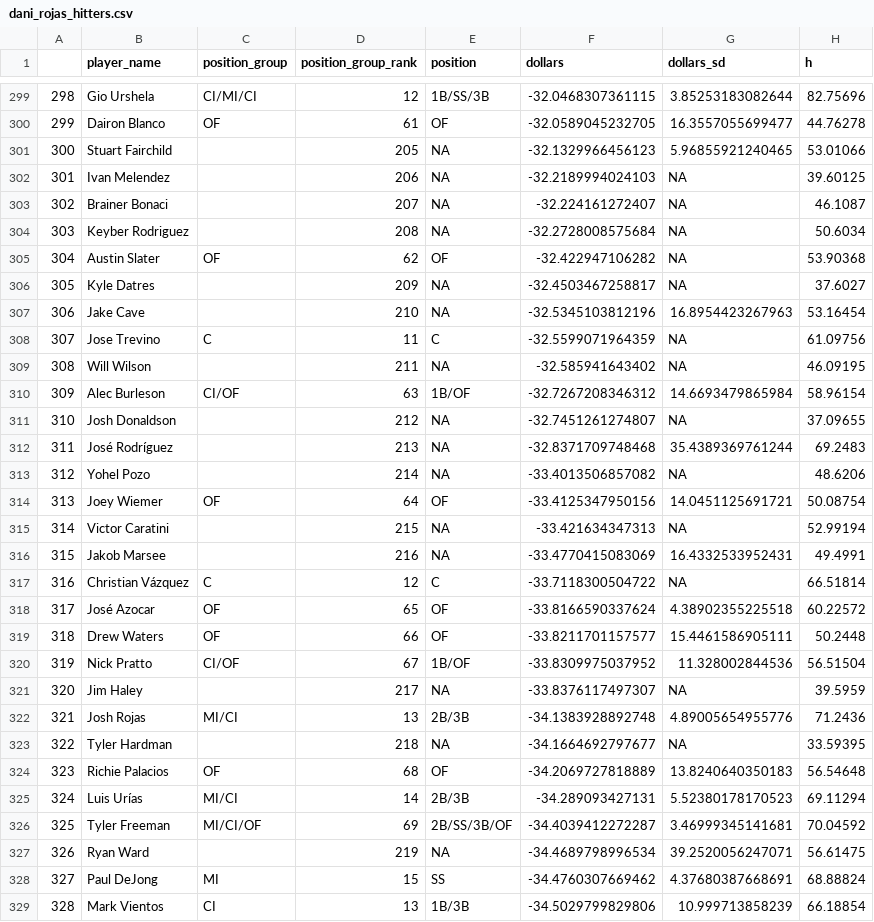
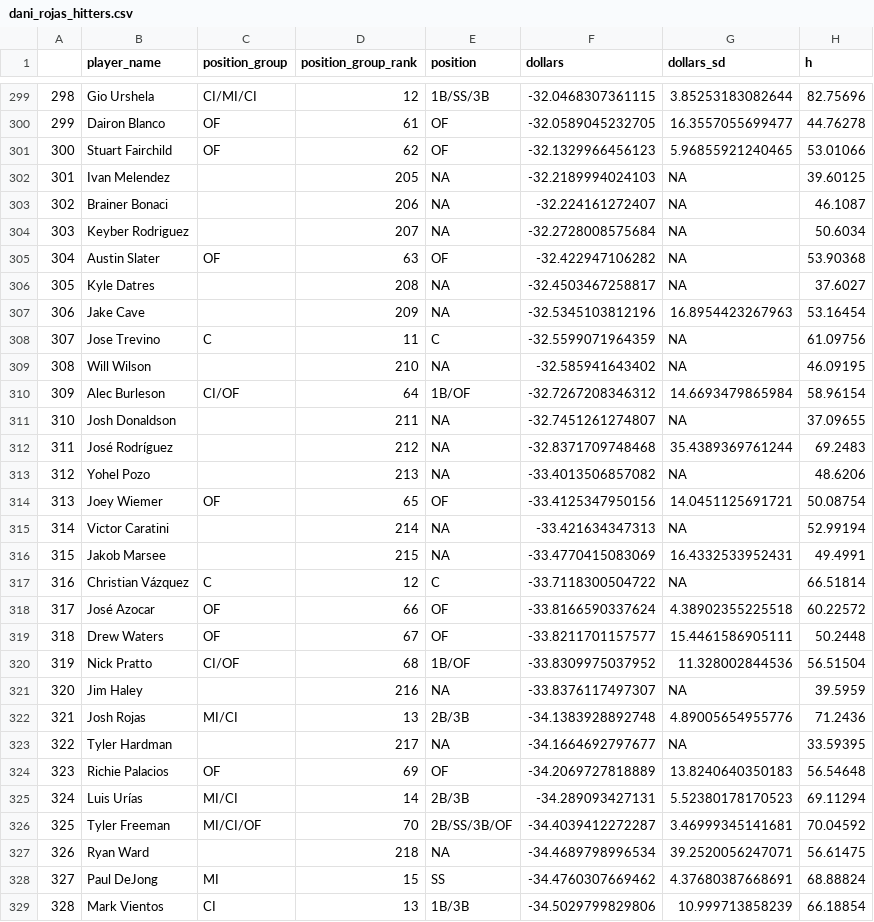
Before and after one commit to bdidds2/Betting, a CSV file: ottoneu/dani_rojas_hitters.csv, drawn as a sheet; only a part is shown, gaps mark what is left out; the diff covers the shown part only; the diff names each change by its address in the sheet, - before the commit and + after, or states it on an @@ line.

```diff
--- a/ottoneu/dani_rojas_hitters.csv
+++ b/ottoneu/dani_rojas_hitters.csv
-C301 (position_group): (empty)
+C301 (position_group): OF
-D301 (position_group_rank): 205
+D301 (position_group_rank): 62
-E301 (position): NA
+E301 (position): OF
-D302 (position_group_rank): 206
+D302 (position_group_rank): 205
-D303 (position_group_rank): 207
+D303 (position_group_rank): 206
-D304 (position_group_rank): 208
+D304 (position_group_rank): 207
-D305 (position_group_rank): 62
+D305 (position_group_rank): 63
-D306 (position_group_rank): 209
+D306 (position_group_rank): 208
-D307 (position_group_rank): 210
+D307 (position_group_rank): 209
-D309 (position_group_rank): 211
+D309 (position_group_rank): 210
-D310 (position_group_rank): 63
+D310 (position_group_rank): 64
-D311 (position_group_rank): 212
+D311 (position_group_rank): 211
-D312 (position_group_rank): 213
+D312 (position_group_rank): 212
-D313 (position_group_rank): 214
+D313 (position_group_rank): 213
-D314 (position_group_rank): 64
+D314 (position_group_rank): 65
-D315 (position_group_rank): 215
+D315 (position_group_rank): 214
-D316 (position_group_rank): 216
+D316 (position_group_rank): 215
-D318 (position_group_rank): 65
+D318 (position_group_rank): 66
-D319 (position_group_rank): 66
+D319 (position_group_rank): 67
-D320 (position_group_rank): 67
+D320 (position_group_rank): 68
-D321 (position_group_rank): 217
+D321 (position_group_rank): 216
-D323 (position_group_rank): 218
+D323 (position_group_rank): 217
-D324 (position_group_rank): 68
+D324 (position_group_rank): 69
-D326 (position_group_rank): 69
+D326 (position_group_rank): 70
-D327 (position_group_rank): 219
+D327 (position_group_rank): 218
```
Also changed, not shown: 1 added row, 1 removed row, 77 edited cells and row numbers in column A elsewhere in this file, ottoneu/all_pitchers.csv, ottoneu/bum_bum_pitchers.csv, 2 other files.
